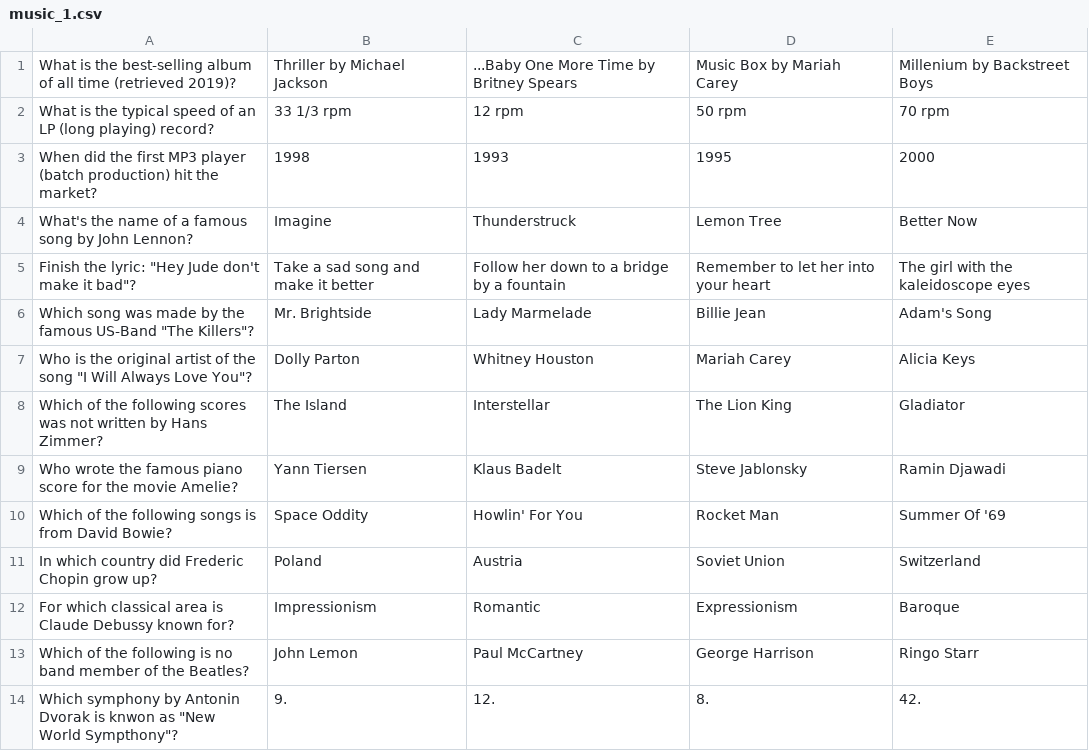
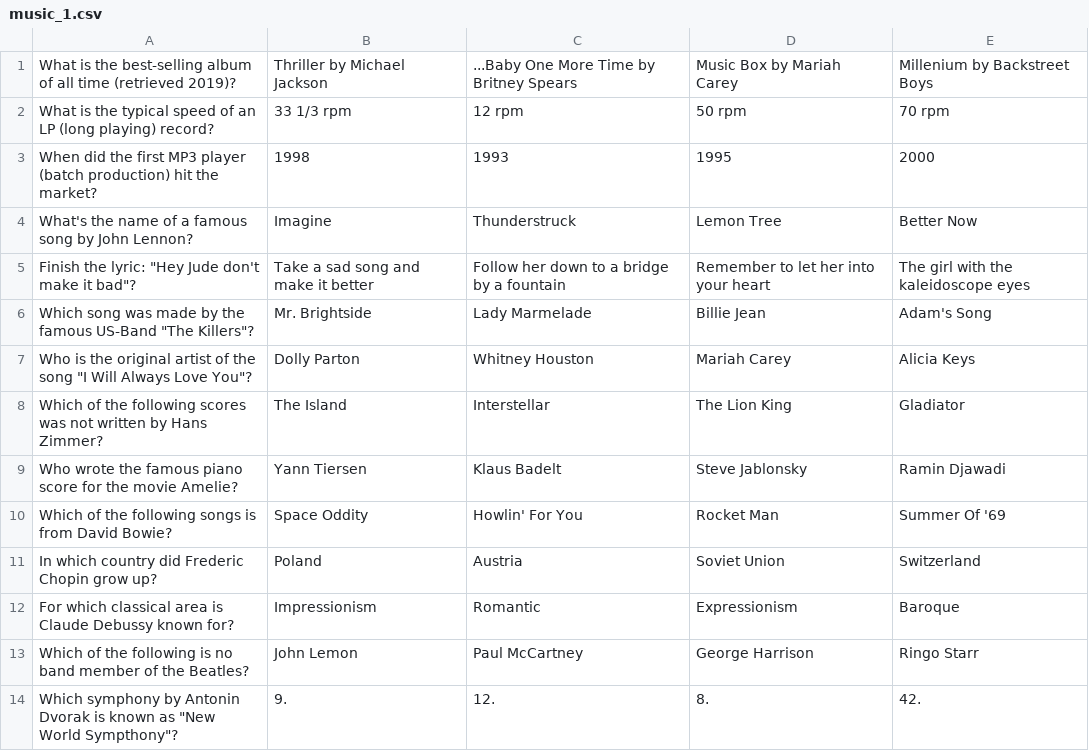
Before and after one commit to JFKakaJFK/quizconnect, a CSV file: Documentation/music_1.csv, drawn as a sheet.

Commit message:
Update music_1.csv - Typo

```diff
--- a/Documentation/music_1.csv
+++ b/Documentation/music_1.csv
@@ -13,2 +13,2 @@ For which classical area is Claude Debussy known for?, Impressionism, Romantic,
 Which of the following is no band member of the Beatles?, John Lemon, Paul McCartney, George Harrison, Ringo Starr
-Which symphony by Antonin Dvorak is knwon as "New World Sympthony"?, 9., 12., 8., 42.
+Which symphony by Antonin Dvorak is known as "New World Sympthony"?, 9., 12., 8., 42.
```
